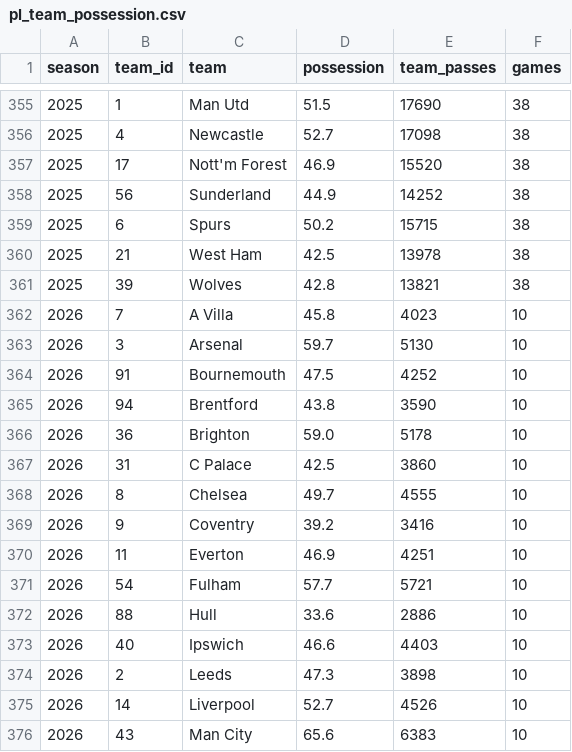
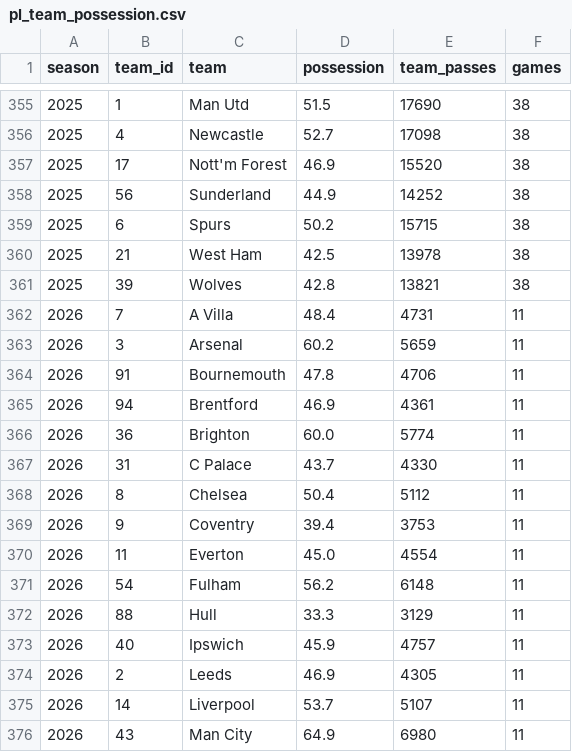
Before and after one commit to syedhammad07/football-analytics, a CSV file: Players/Yaya-Toure-Man-City/data/external/pl_team_possession.csv, drawn as a sheet; only a part is shown, gaps mark what is left out; the diff covers the shown part only.

```diff
--- a/Players/Yaya-Toure-Man-City/data/external/pl_team_possession.csv
+++ b/Players/Yaya-Toure-Man-City/data/external/pl_team_possession.csv
@@ -361,16 +361,16 @@ season,team_id,team,possession,team_passes,games
 2025,39,Wolves,42.8,13821,38
-2026,7,A Villa,45.8,4023,10
-2026,3,Arsenal,59.7,5130,10
-2026,91,Bournemouth,47.5,4252,10
-2026,94,Brentford,43.8,3590,10
-2026,36,Brighton,59.0,5178,10
-2026,31,C Palace,42.5,3860,10
-2026,8,Chelsea,49.7,4555,10
-2026,9,Coventry,39.2,3416,10
-2026,11,Everton,46.9,4251,10
-2026,54,Fulham,57.7,5721,10
-2026,88,Hull,33.6,2886,10
-2026,40,Ipswich,46.6,4403,10
-2026,2,Leeds,47.3,3898,10
-2026,14,Liverpool,52.7,4526,10
-2026,43,Man City,65.6,6383,10
+2026,7,A Villa,48.4,4731,11
+2026,3,Arsenal,60.2,5659,11
+2026,91,Bournemouth,47.8,4706,11
+2026,94,Brentford,46.9,4361,11
+2026,36,Brighton,60.0,5774,11
+2026,31,C Palace,43.7,4330,11
+2026,8,Chelsea,50.4,5112,11
+2026,9,Coventry,39.4,3753,11
+2026,11,Everton,45.0,4554,11
+2026,54,Fulham,56.2,6148,11
+2026,88,Hull,33.3,3129,11
+2026,40,Ipswich,45.9,4757,11
+2026,2,Leeds,46.9,4305,11
+2026,14,Liverpool,53.7,5107,11
+2026,43,Man City,64.9,6980,11
```
Also changed, not shown: 15 edited cells elsewhere in this file, Players/Yaya-Toure-Man-City/data/external/pl_midfielders_current.csv, 1 other file.
